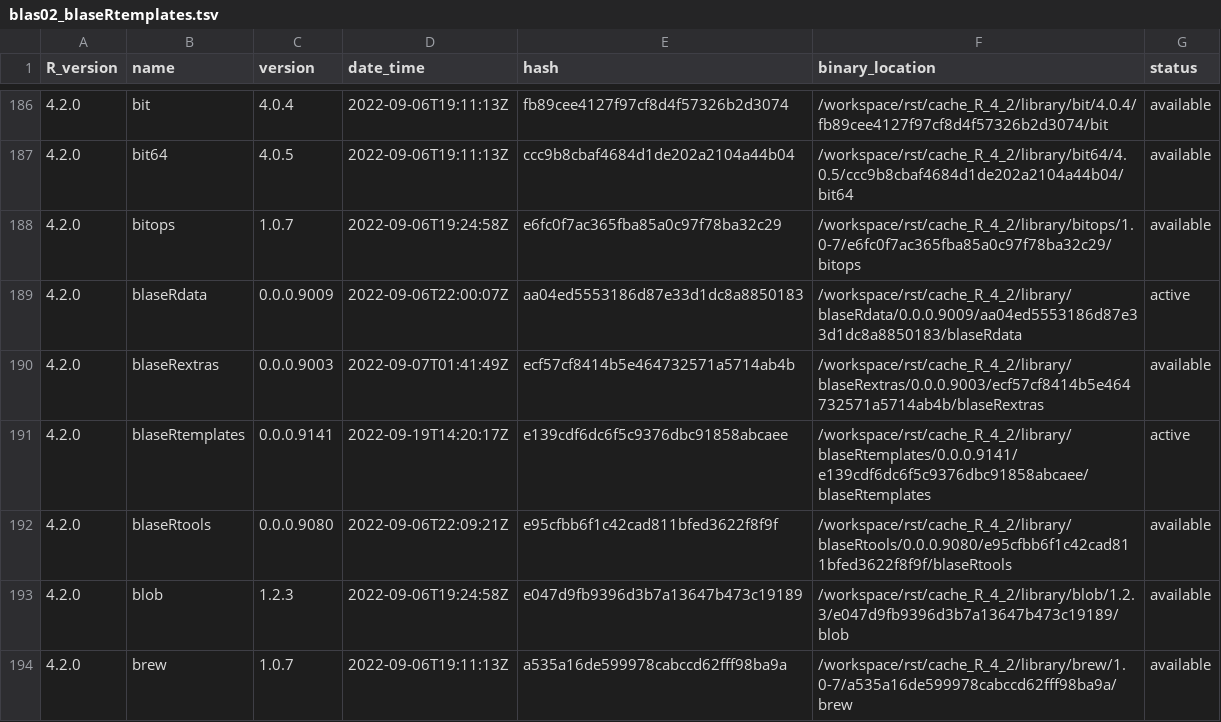
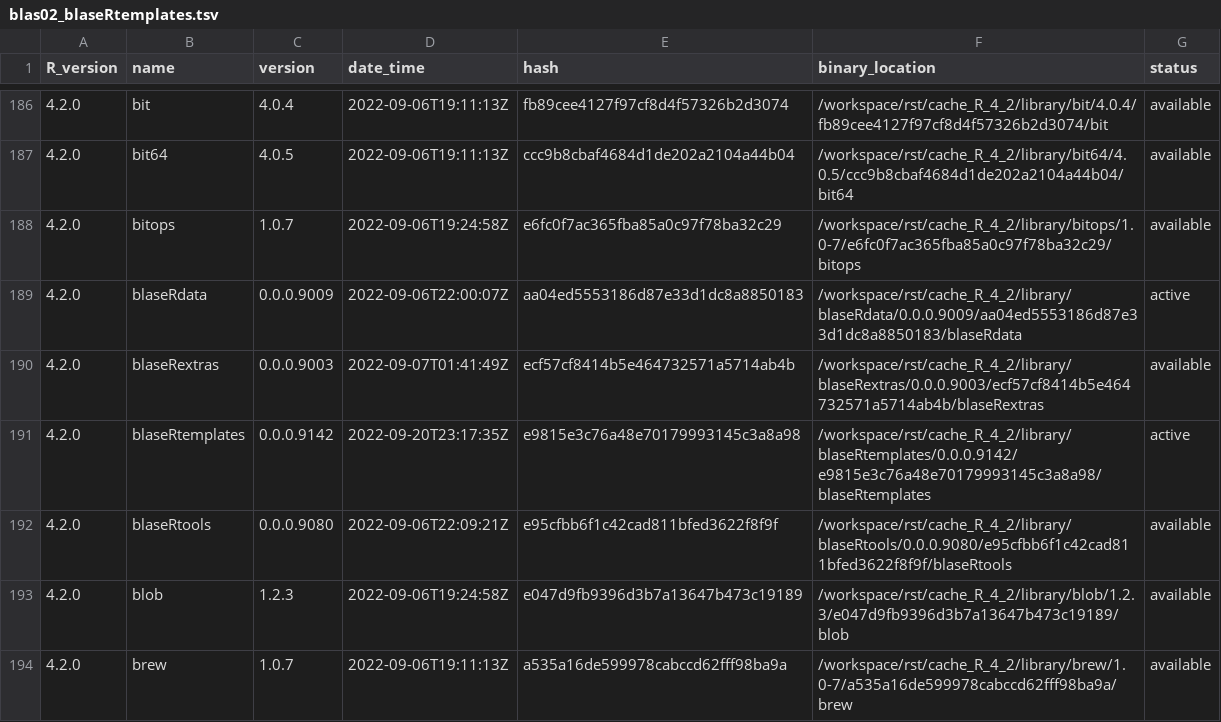
Before and after one commit to blaserlab/blaseRtemplates, a TSV file: library_catalogs/blas02_blaseRtemplates.tsv, drawn as a sheet; only a part is shown, gaps mark what is left out.

Commit message:
version 9143

```diff
--- a/library_catalogs/blas02_blaseRtemplates.tsv
+++ b/library_catalogs/blas02_blaseRtemplates.tsv
@@ -190,3 +190,3 @@ R_version	name	version	date_time	hash	binary_location	status
 4.2.0	blaseRextras	0.0.0.9003	2022-09-07T01:41:49Z	ecf57cf8414b5e464732571a5714ab4b	/workspace/rst/cache_R_4_2/library/blaseRextras/0.0.0.9003/ecf57cf8414b5e464732571a5714ab4b/blaseRextras	available
-4.2.0	blaseRtemplates	0.0.0.9141	2022-09-19T14:20:17Z	e139cdf6dc6f5c9376dbc91858abcaee	/workspace/rst/cache_R_4_2/library/blaseRtemplates/0.0.0.9141/e139cdf6dc6f5c9376dbc91858abcaee/blaseRtemplates	active
+4.2.0	blaseRtemplates	0.0.0.9142	2022-09-20T23:17:35Z	e9815e3c76a48e70179993145c3a8a98	/workspace/rst/cache_R_4_2/library/blaseRtemplates/0.0.0.9142/e9815e3c76a48e70179993145c3a8a98/blaseRtemplates	active
 4.2.0	blaseRtools	0.0.0.9080	2022-09-06T22:09:21Z	e95cfbb6f1c42cad811bfed3622f8f9f	/workspace/rst/cache_R_4_2/library/blaseRtools/0.0.0.9080/e95cfbb6f1c42cad811bfed3622f8f9f/blaseRtools	available
```
Also changed, not shown: 2 other files.
